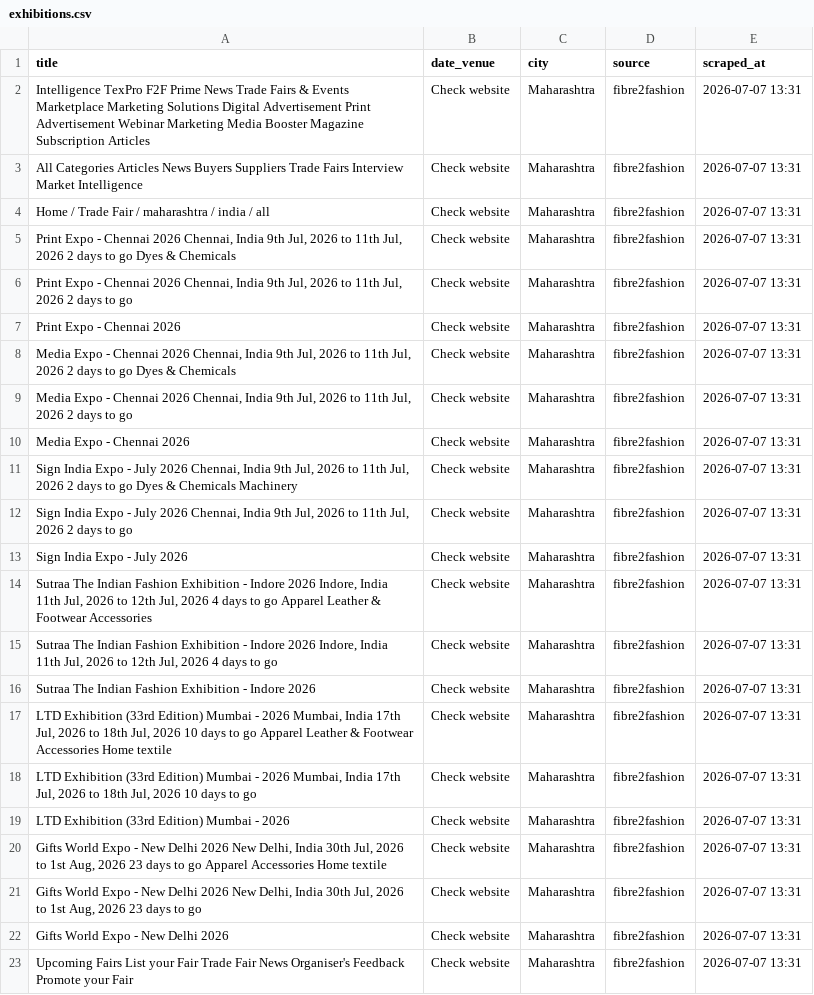
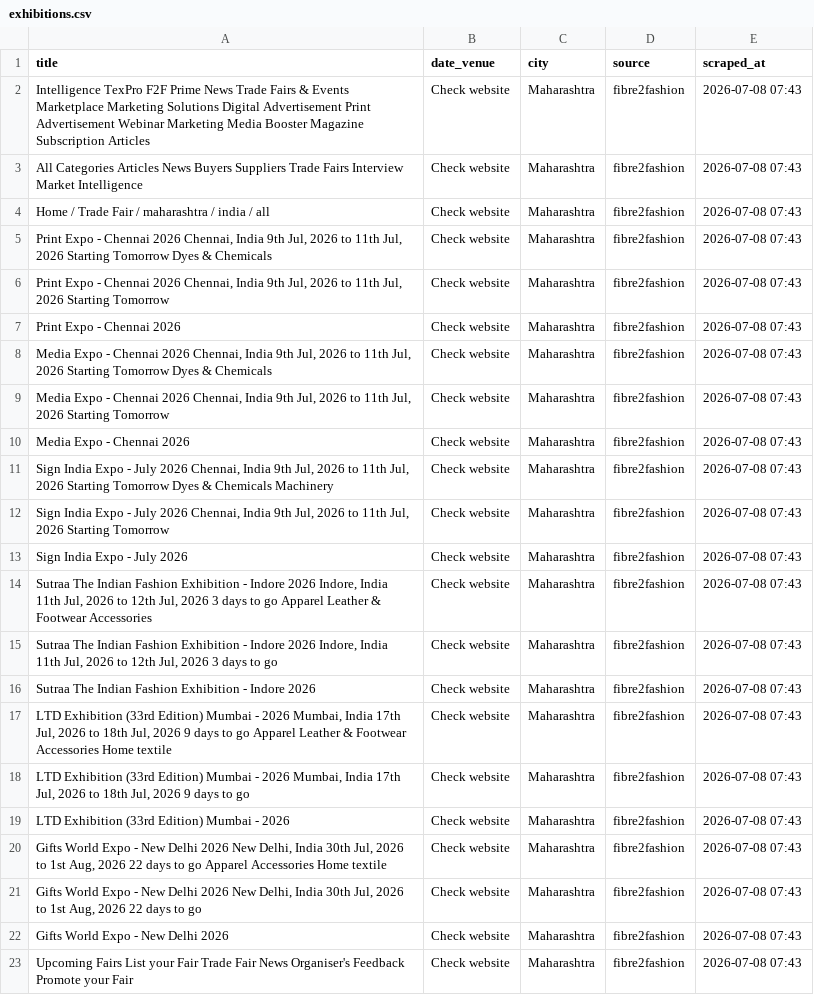
Before and after one commit to Customer-Delight/mh-exhibitions-scraper, a CSV file: exhibitions.csv, drawn as a sheet; the diff names each change by its address in the sheet, - before the commit and + after, or states it on an @@ line.

```diff
--- a/exhibitions.csv
+++ b/exhibitions.csv
-E2:E23 (scraped_at): 2026-07-07 13:31
+E2:E23 (scraped_at): 2026-07-08 07:43
-A5 (title): …Jul, 2026 2 days to go Dyes &…
+A5 (title): …Jul, 2026 Starting Tomorrow Dyes &…
-A6 (title): …Jul, 2026 2 days to go
+A6 (title): …Jul, 2026 Starting Tomorrow
-A8 (title): …Jul, 2026 2 days to go Dyes &…
+A8 (title): …Jul, 2026 Starting Tomorrow Dyes &…
-A9 (title): …Jul, 2026 2 days to go
+A9 (title): …Jul, 2026 Starting Tomorrow
-A11 (title): …Jul, 2026 2 days to go Dyes &…
+A11 (title): …Jul, 2026 Starting Tomorrow Dyes &…
-A12 (title): …Jul, 2026 2 days to go
+A12 (title): …Jul, 2026 Starting Tomorrow
-A14 (title): …Jul, 2026 4 days to…
+A14 (title): …Jul, 2026 3 days to…
-A15 (title): …Jul, 2026 4 days to…
+A15 (title): …Jul, 2026 3 days to…
-A17 (title): …Jul, 2026 10 days to…
+A17 (title): …Jul, 2026 9 days to…
-A18 (title): …Jul, 2026 10 days to…
+A18 (title): …Jul, 2026 9 days to…
-A20 (title): …Aug, 2026 23 days to…
+A20 (title): …Aug, 2026 22 days to…
-A21 (title): …Aug, 2026 23 days to…
+A21 (title): …Aug, 2026 22 days to…
```
